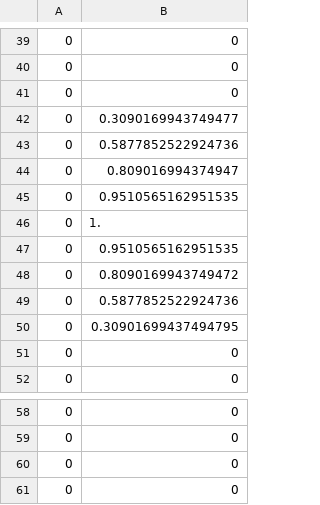
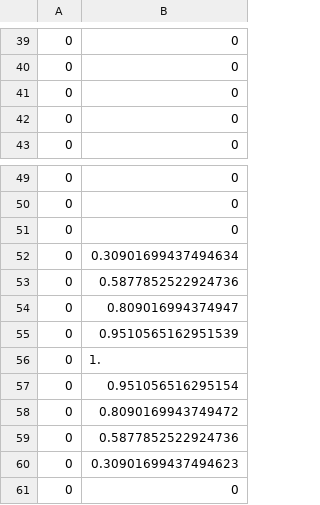
Before and after one commit to chibaf/cross-correlation-by-numpy, a CSV file: signals.csv, drawn as a sheet; only a part is shown, gaps mark what is left out.

```diff
--- a/signals.csv
+++ b/signals.csv
@@ -41,11 +41,2 @@
 0,0
-0,0.3090169943749477
-0,0.5877852522924736
-0,0.809016994374947
-0,0.9510565162951535
-0,1.
-0,0.9510565162951535
-0,0.8090169943749472
-0,0.5877852522924736
-0,0.30901699437494795
 0,0
@@ -60,2 +51,11 @@
 0,0
+0,0.30901699437494634
+0,0.5877852522924736
+0,0.809016994374947
+0,0.9510565162951539
+0,1.
+0,0.951056516295154
+0,0.8090169943749472
+0,0.5877852522924736
+0,0.30901699437494623
 0,0
```
Also changed, not shown: 1 other file.
